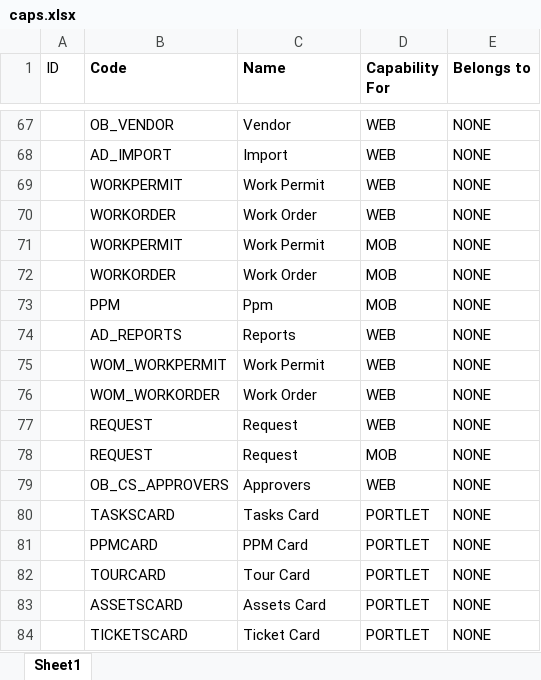
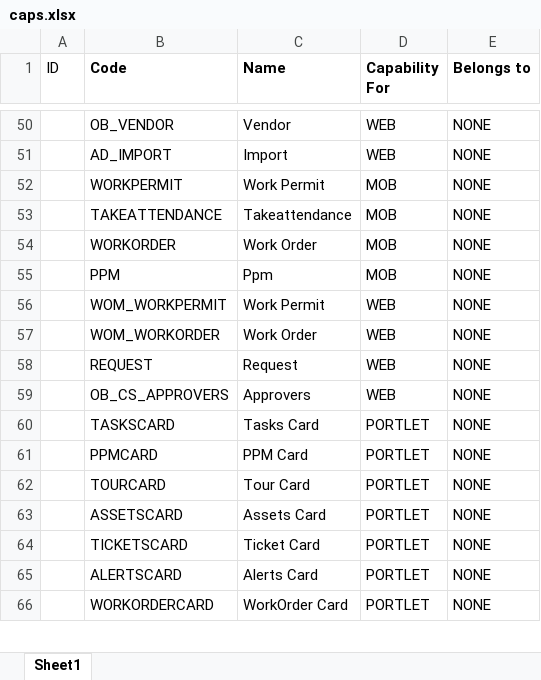
Before and after one commit to ytpl65/youtility3_refactoring, an Excel workbook: docs/caps.xlsx, sheet Sheet1, drawn as a sheet; only a part is shown, gaps mark what is left out; the shorter side is filled out with more unchanged rows; values as stored, in another font and other column widths than the file's, no borders; removed rows and columns are numbered as before the commit, all else as after; the diff covers the shown part only; the diff names each change by its address in the sheet, - before the commit and + after, or states it on an @@ line.

```diff
--- a/docs/caps.xlsx (sheet Sheet1)
+++ b/docs/caps.xlsx (sheet Sheet1)
-row 69:  | WORKPERMIT | Work Permit | WEB | NONE
-row 70:  | WORKORDER | Work Order | WEB | NONE
@@ row 12 moved to row 53: TAKEATTENDANCE @@
-row 74:  | AD_REPORTS | Reports | WEB | NONE
-row 78:  | REQUEST | Request | MOB | NONE
```
Also changed, not shown: 18 added rows, 16 removed rows and 2 moved rows elsewhere in this sheet, 3 other files.
